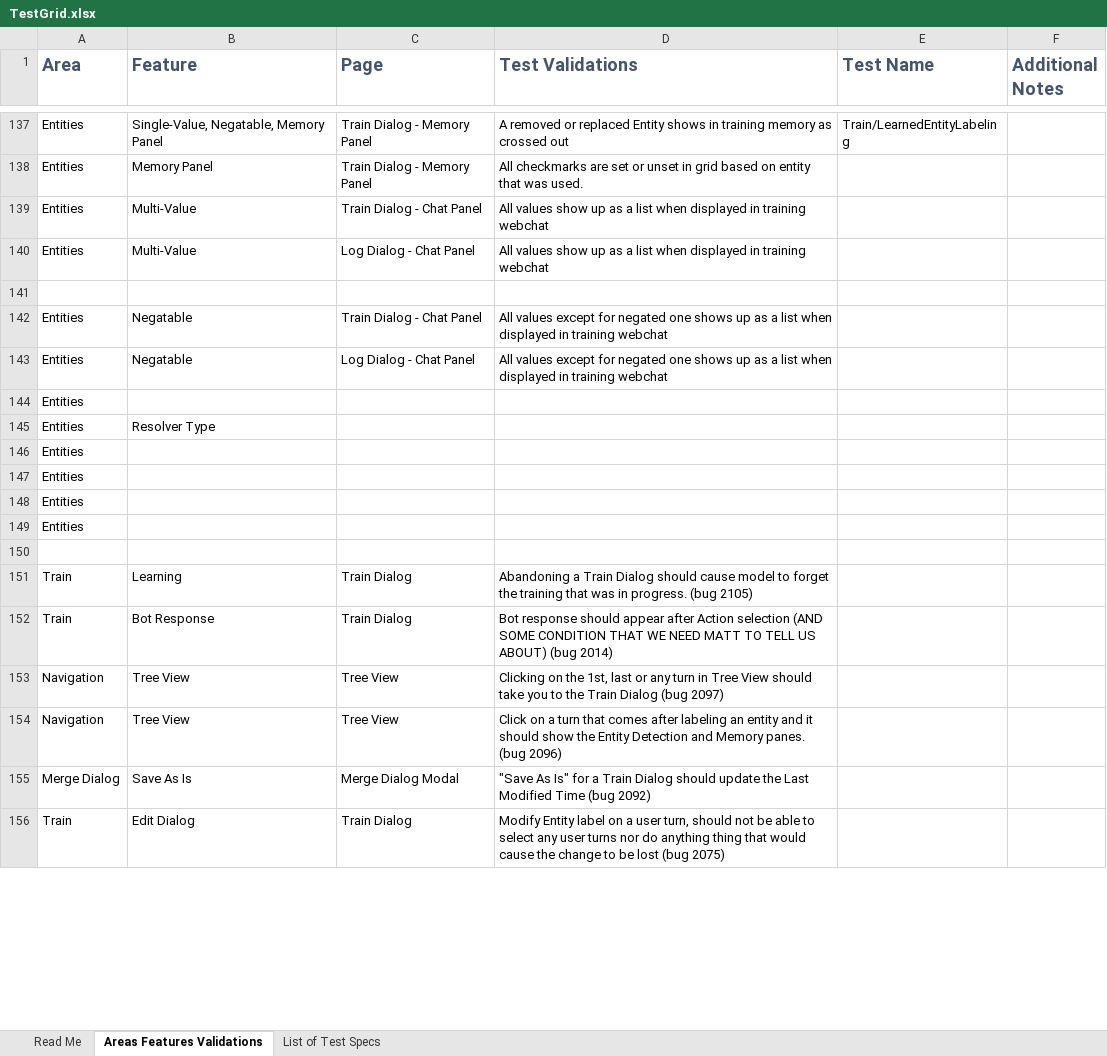
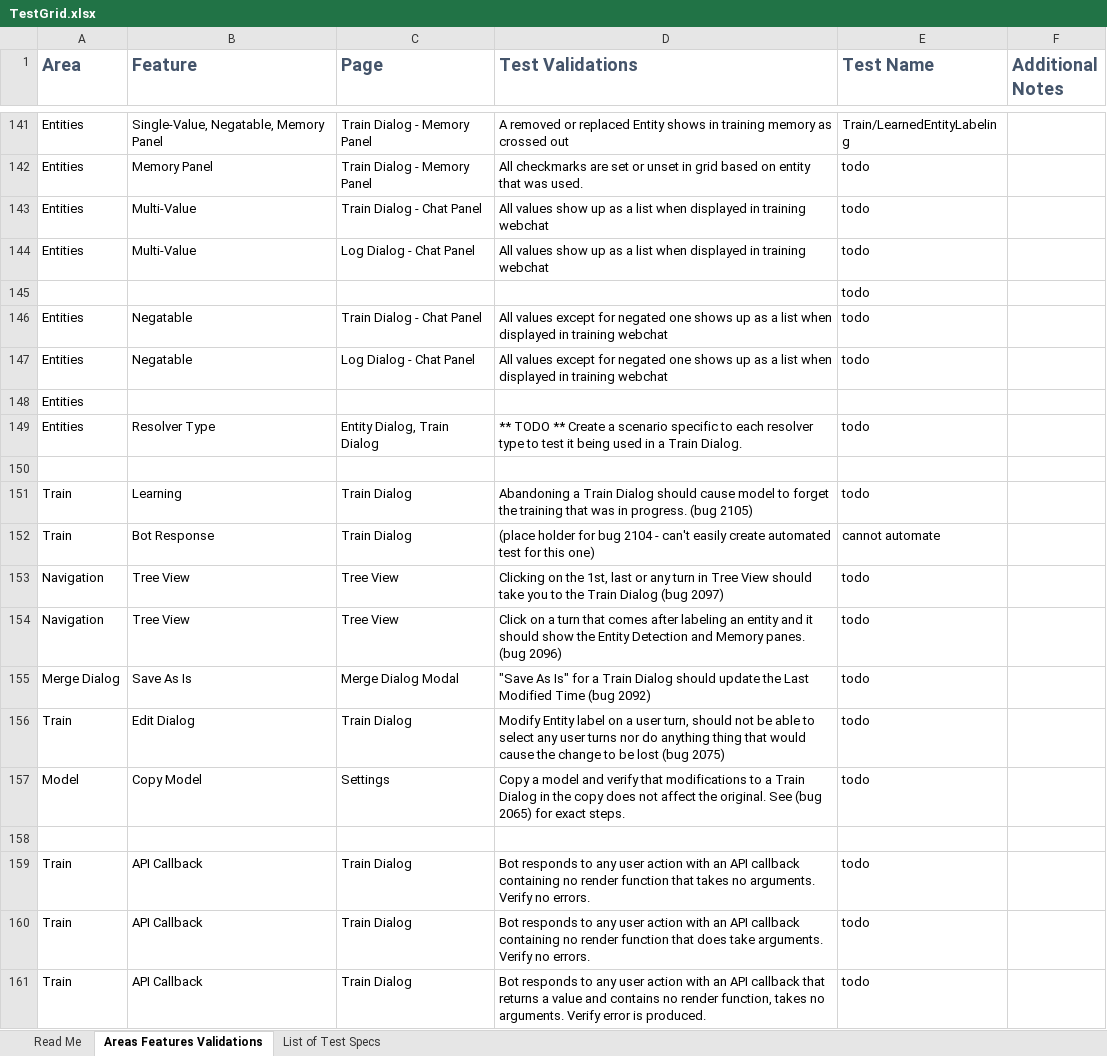
Before and after one commit to microsoft/ConversationLearner-UI, an Excel workbook: cypress/TestGrid.xlsx, sheet Areas Features Validations, drawn as a sheet; only a part is shown, gaps mark what is left out; values as stored, in another font and other column widths than the file's, no borders; table styles not drawn; removed rows and columns are numbered as before the commit, all else as after; the diff covers the shown part only; the diff names each change by its address in the sheet, - before the commit and + after, or states it on an @@ line.

```diff
--- a/cypress/TestGrid.xlsx (sheet Areas Features Validations)
+++ b/cypress/TestGrid.xlsx (sheet Areas Features Validations)
-E142:E144 (Test Name): (empty)
+E142:E144 (Test Name): todo
+row 145:  |  |  |  | todo
+row 146: Entities | Negatable | Train Dialog - Chat Panel | All values except for negated one shows up as a list when displayed in training webchat | todo
+row 147: Entities | Negatable | Log Dialog - Chat Panel | All values except for negated one shows up as a list when displayed in training webchat | todo
@@ row 144 moved to row 148: Entities @@
+row 149: Entities | Resolver Type | Entity Dialog, Train Dialog | ** TODO ** Create a scenario specific to each resolver type to test it being used in a Train Dialog. | todo
-row 142: Entities | Negatable | Train Dialog - Chat Panel | All values except for negated one shows up as a list when displayed in training webchat
-row 143: Entities | Negatable | Log Dialog - Chat Panel | All values except for negated one shows up as a list when displayed in training webchat
-row 145: Entities | Resolver Type
-row 146: Entities
-row 147: Entities
-row 148: Entities
-row 149: Entities
+row 151: Train | Learning | Train Dialog | Abandoning a Train Dialog should cause model to forget the training that was in progress. (bug 2105) | todo
+row 152: Train | Bot Response | Train Dialog | (place holder for bug 2104 - can't easily create automated test for this one) | cannot automate
+row 153: Navigation | Tree View | Tree View | Clicking on the 1st, last or any turn in Tree View should take you to the Train Dialog (bug 2097) | todo
+row 154: Navigation | Tree View | Tree View | Click on a turn that comes after labeling an entity and it should show the Entity Detection and Memory panes. (bug 2096) | todo
+row 155: Merge Dialog | Save As Is | Merge Dialog Modal | "Save As Is" for a Train Dialog should update the Last Modified Time (bug 2092) | todo
+row 156: Train | Edit Dialog | Train Dialog | Modify Entity label on a user turn, should not be able to select any user turns nor do anything thing that would cause the change to be lost (bug 2075) | todo
+row 157: Model | Copy Model | Settings | Copy a model and verify that modifications to a Train Dialog in the copy does not affect the original. See (bug 2065) for exact steps. | todo
-B159 (Feature): Learning
+B159 (Feature): API Callback
-D159 (Test Validations): Abandoning a Train Dialog should cause model to forget the training that was in progress. (bug 2105)
+D159 (Test Validations): Bot responds to any user action with an API callback containing no render function that takes no arguments. Verify no errors.
-E159:E160 (Test Name): (empty)
+E159:E160 (Test Name): todo
-B160 (Feature): Bot Response
+B160 (Feature): API Callback
-D160 (Test Validations): Bot response should appear after Action selection (AND SOME CONDITION THAT WE NEED MATT TO TELL US ABOUT) (bug 2014)
+D160 (Test Validations): Bot responds to any user action with an API callback containing no render function that does take arguments. Verify no errors.
-row 153: Navigation | Tree View | Tree View | Clicking on the 1st, last or any turn in Tree View should take you to the Train Dialog (bug 2097)
-row 154: Navigation | Tree View | Tree View | Click on a turn that comes after labeling an entity and it should show the Entity Detection and Memory panes. (bug 2096)
-row 155: Merge Dialog | Save As Is | Merge Dialog Modal | "Save As Is" for a Train Dialog should update the Last Modified Time (bug 2092)
-B161 (Feature): Edit Dialog
+B161 (Feature): API Callback
-D161 (Test Validations): Modify Entity label on a user turn, should not be able to select any user turns nor do anything thing that would cause the change to be lost (bug 2075)
+D161 (Test Validations): Bot responds to any user action with an API callback that returns a value and contains no render function, takes no arguments. Verify error is produced.
-E161 (Test Name): (empty)
+E161 (Test Name): todo
```
Also changed, not shown: 7 added rows, 3 removed rows and 51 edited cells elsewhere in this sheet, sheet Read Me.
